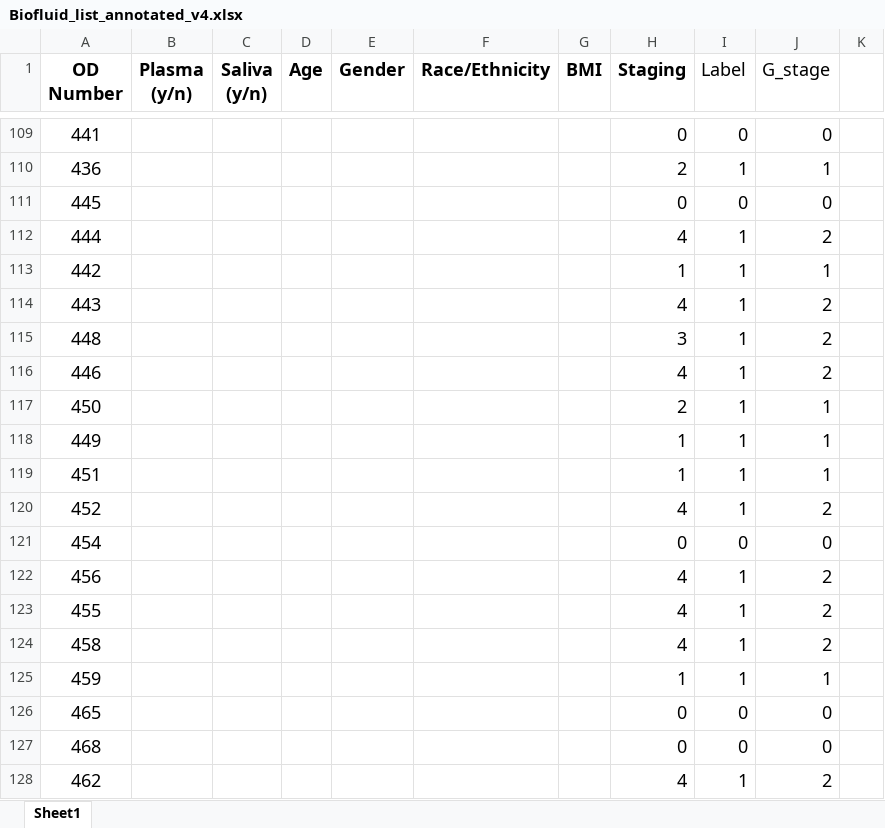
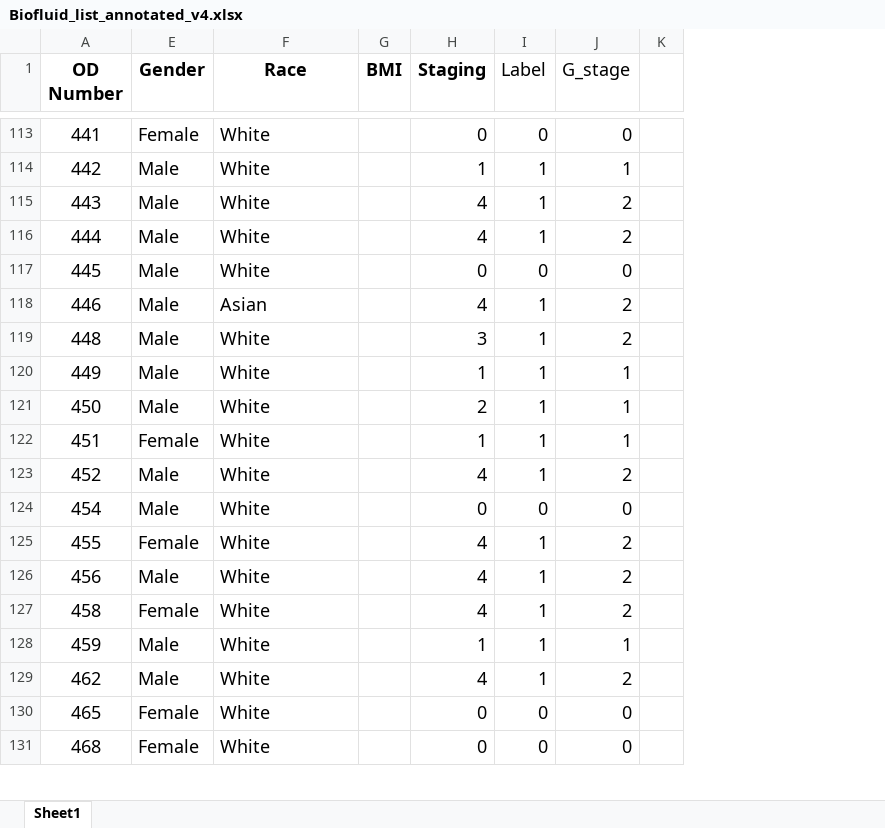
Before and after one commit to y222gu/NoodlePy, an Excel workbook: noodlepy/data/Biofluid_list_annotated_v4.xlsx, sheet Sheet1, drawn as a sheet; only a part is shown, gaps mark what is left out; values as stored, in another font and other column widths than the file's, no borders; removed rows and columns are numbered as before the commit, all else as after; the diff covers the shown part only; the diff names each change by its address in the sheet, - before the commit and + after, or states it on an @@ line.

Commit message:
fill out gender and race info

```diff
--- a/noodlepy/data/Biofluid_list_annotated_v4.xlsx (sheet Sheet1)
+++ b/noodlepy/data/Biofluid_list_annotated_v4.xlsx (sheet Sheet1)
@@ column B (Plasma (y/n)) hidden, empty @@
@@ column C (Saliva (y/n)) hidden, empty @@
@@ column D (Age) hidden, empty @@
-F1: Race/Ethnicity
+F1: Race
-E113 (Gender): (empty)
+E113 (Gender): Female
-F113 (Race): (empty)
+F113 (Race): White
-row 110: 436 |  |  |  |  |  |  | 2 | 1 | 1
-row 111: 445 |  |  |  |  |  |  | 0 | 0 | 0
-row 112: 444 |  |  |  |  |  |  | 4 | 1 | 2
-E114:E115 (Gender): (empty)
+E114:E115 (Gender): Male
-F114:F115 (Race): (empty)
+F114:F115 (Race): White
-row 115: 448 |  |  |  |  |  |  | 3 | 1 | 2
+row 116: 444 | Male | White |  | 4 | 1 | 2
+row 117: 445 | Male | White |  | 0 | 0 | 0
-E118 (Gender): (empty)
+E118 (Gender): Male
-F118 (Race): (empty)
+F118 (Race): Asian
-row 117: 450 |  |  |  |  |  |  | 2 | 1 | 1
+row 119: 448 | Male | White |  | 3 | 1 | 2
-E120 (Gender): (empty)
+E120 (Gender): Male
-F120 (Race): (empty)
+F120 (Race): White
+row 121: 450 | Male | White |  | 2 | 1 | 1
-E122 (Gender): (empty)
+E122 (Gender): Female
-F122:F124 (Race): (empty)
+F122:F124 (Race): White
-E123:E124 (Gender): (empty)
+E123:E124 (Gender): Male
-row 122: 456 |  |  |  |  |  |  | 4 | 1 | 2
-E125 (Gender): (empty)
+E125 (Gender): Female
-F125 (Race): (empty)
+F125 (Race): White
+row 126: 456 | Male | White |  | 4 | 1 | 2
-E127 (Gender): (empty)
+E127 (Gender): Female
-F127:F128 (Race): (empty)
+F127:F128 (Race): White
-E128 (Gender): (empty)
+E128 (Gender): Male
+row 129: 462 | Male | White |  | 4 | 1 | 2
-E130:E131 (Gender): (empty)
+E130:E131 (Gender): Female
-F130:F131 (Race): (empty)
+F130:F131 (Race): White
-row 128: 462 |  |  |  |  |  |  | 4 | 1 | 2
```
Also changed, not shown: 34 added rows, 33 removed rows and 213 edited cells elsewhere in this sheet, formulas that keep their value.
